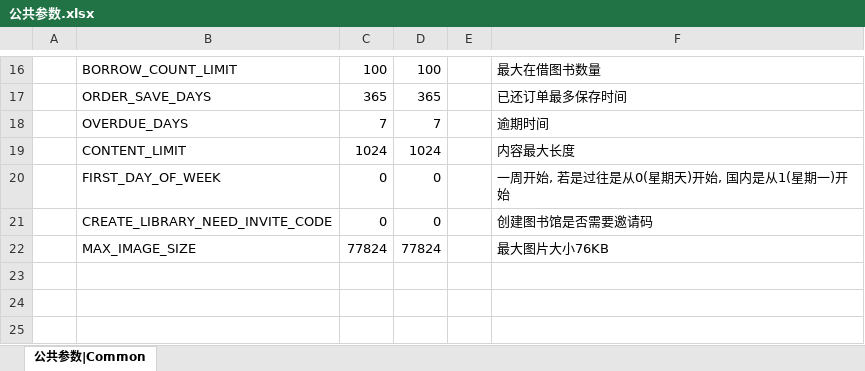
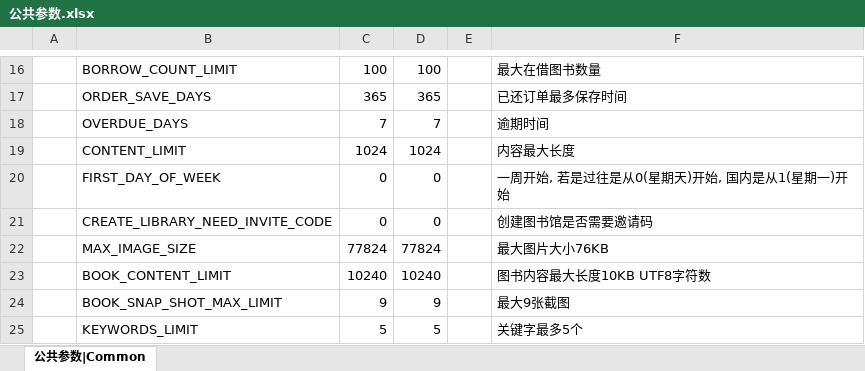
Before and after one commit to ericyonng/CrystalNet, an Excel workbook: service/TestService/config/xlsx/公共参数.xlsx, sheet 公共参数|Common, drawn as a sheet; only a part is shown, gaps mark what is left out; values as stored, in another font and other column widths than the file's, no borders; the diff names each change by its address in the sheet, - before the commit and + after, or states it on an @@ line.

```diff
--- a/service/TestService/config/xlsx/公共参数.xlsx (sheet 公共参数|Common)
+++ b/service/TestService/config/xlsx/公共参数.xlsx (sheet 公共参数|Common)
+row 23:  | BOOK_CONTENT_LIMIT | 10240 | 10240 |  | 图书内容最大长度10KB UTF8字符数
+row 24:  | BOOK_SNAP_SHOT_MAX_LIMIT | 9 | 9 |  | 最大9张截图
+row 25:  | KEYWORDS_LIMIT | 5 | 5 |  | 关键字最多5个
```
Also changed, not shown: 12 other files.
